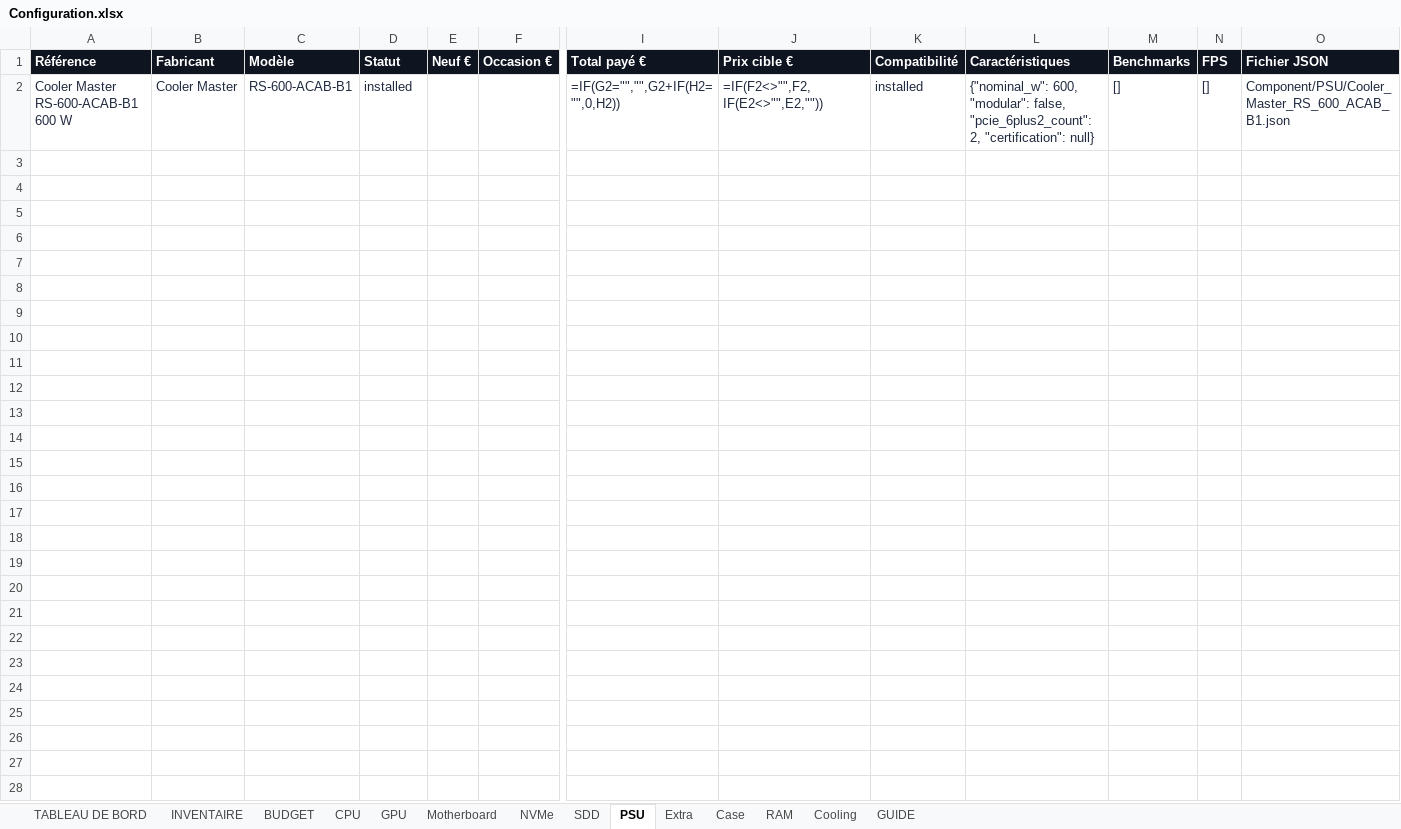
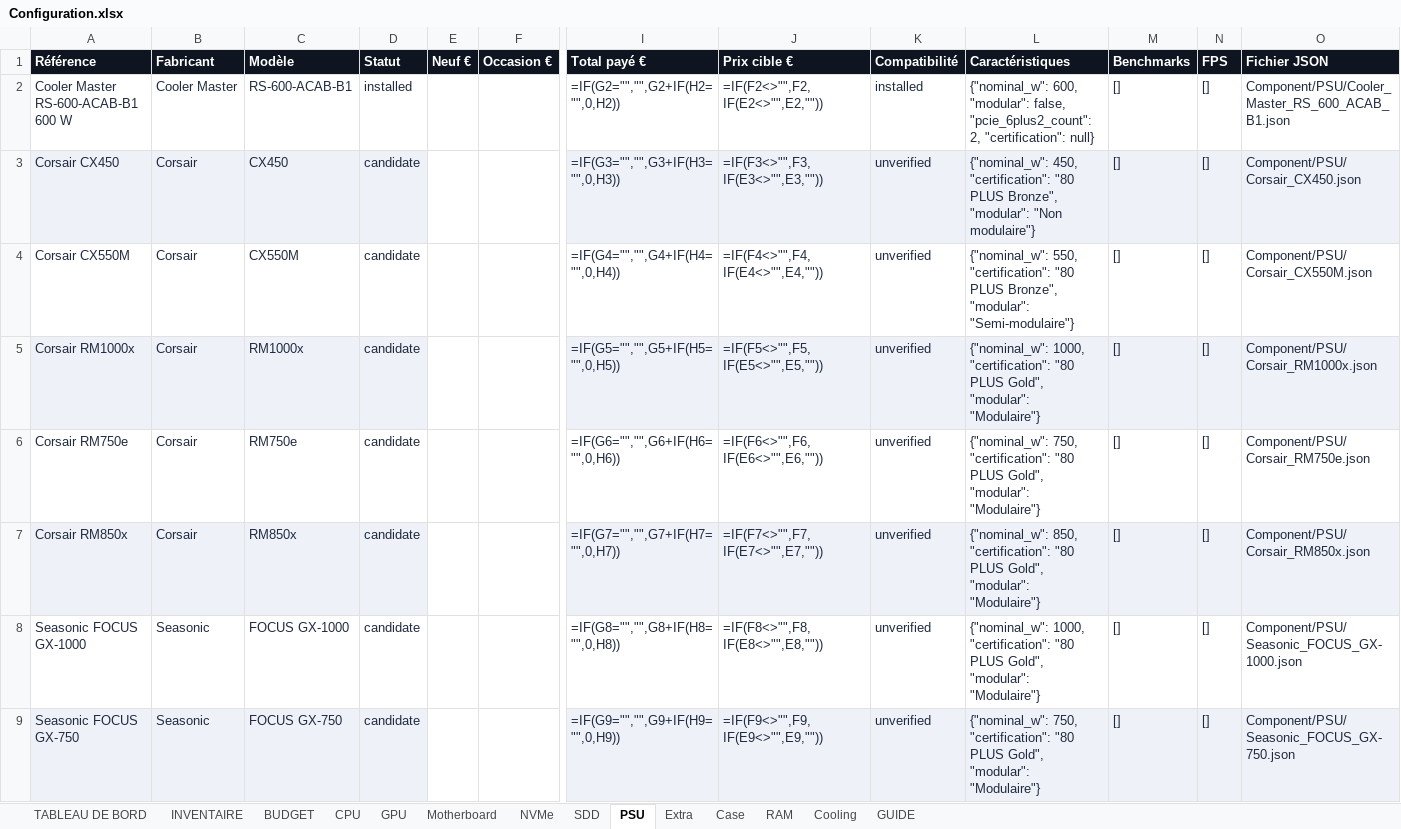
Before and after one commit to florian74410/ASUS-G11CD---Config-Full-Opt, an Excel workbook: Configuration.xlsx, sheet PSU, drawn as a sheet; only a part is shown, gaps mark what is left out; values as stored, in another font and other column widths than the file's, no borders; formulas without a stored value are shown as written; conditional formats not drawn; rows hold the shown columns only; the diff covers the shown part only; the diff names each change by its address in the sheet, - before the commit and + after, or states it on an @@ line.

```diff
--- a/Configuration.xlsx (sheet PSU)
+++ b/Configuration.xlsx (sheet PSU)
+row 3: Corsair CX450 | Corsair | CX450 | candidate |  |  | =IF(G3="","",G3+IF(H3="",0,H3)) | =IF(F3<>"",F3,IF(E3<>"",E3,"")) | unverified | {"nominal_w": 450, "certification": "80 PLUS Bronze", "modular": "Non modulaire"} | [] | [] | Component/PSU/Corsair_CX450.json
+row 4: Corsair CX550M | Corsair | CX550M | candidate |  |  | =IF(G4="","",G4+IF(H4="",0,H4)) | =IF(F4<>"",F4,IF(E4<>"",E4,"")) | unverified | {"nominal_w": 550, "certification": "80 PLUS Bronze", "modular": "Semi-modulaire"} | [] | [] | Component/PSU/Corsair_CX550M.json
+row 5: Corsair RM1000x | Corsair | RM1000x | candidate |  |  | =IF(G5="","",G5+IF(H5="",0,H5)) | =IF(F5<>"",F5,IF(E5<>"",E5,"")) | unverified | {"nominal_w": 1000, "certification": "80 PLUS Gold", "modular": "Modulaire"} | [] | [] | Component/PSU/Corsair_RM1000x.json
+row 6: Corsair RM750e | Corsair | RM750e | candidate |  |  | =IF(G6="","",G6+IF(H6="",0,H6)) | =IF(F6<>"",F6,IF(E6<>"",E6,"")) | unverified | {"nominal_w": 750, "certification": "80 PLUS Gold", "modular": "Modulaire"} | [] | [] | Component/PSU/Corsair_RM750e.json
+row 7: Corsair RM850x | Corsair | RM850x | candidate |  |  | =IF(G7="","",G7+IF(H7="",0,H7)) | =IF(F7<>"",F7,IF(E7<>"",E7,"")) | unverified | {"nominal_w": 850, "certification": "80 PLUS Gold", "modular": "Modulaire"} | [] | [] | Component/PSU/Corsair_RM850x.json
+row 8: Seasonic FOCUS GX-1000 | Seasonic | FOCUS GX-1000 | candidate |  |  | =IF(G8="","",G8+IF(H8="",0,H8)) | =IF(F8<>"",F8,IF(E8<>"",E8,"")) | unverified | {"nominal_w": 1000, "certification": "80 PLUS Gold", "modular": "Modulaire"} | [] | [] | Component/PSU/Seasonic_FOCUS_GX-1000.json
+row 9: Seasonic FOCUS GX-750 | Seasonic | FOCUS GX-750 | candidate |  |  | =IF(G9="","",G9+IF(H9="",0,H9)) | =IF(F9<>"",F9,IF(E9<>"",E9,"")) | unverified | {"nominal_w": 750, "certification": "80 PLUS Gold", "modular": "Modulaire"} | [] | [] | Component/PSU/Seasonic_FOCUS_GX-750.json
```
Also changed, not shown: 7 added rows elsewhere in this sheet, sheet INVENTAIRE, sheet GPU, sheet CPU, sheet Motherboard, sheet Case, sheet NVMe, 3 more sheets, formulas that keep their value, charts or pictures.
